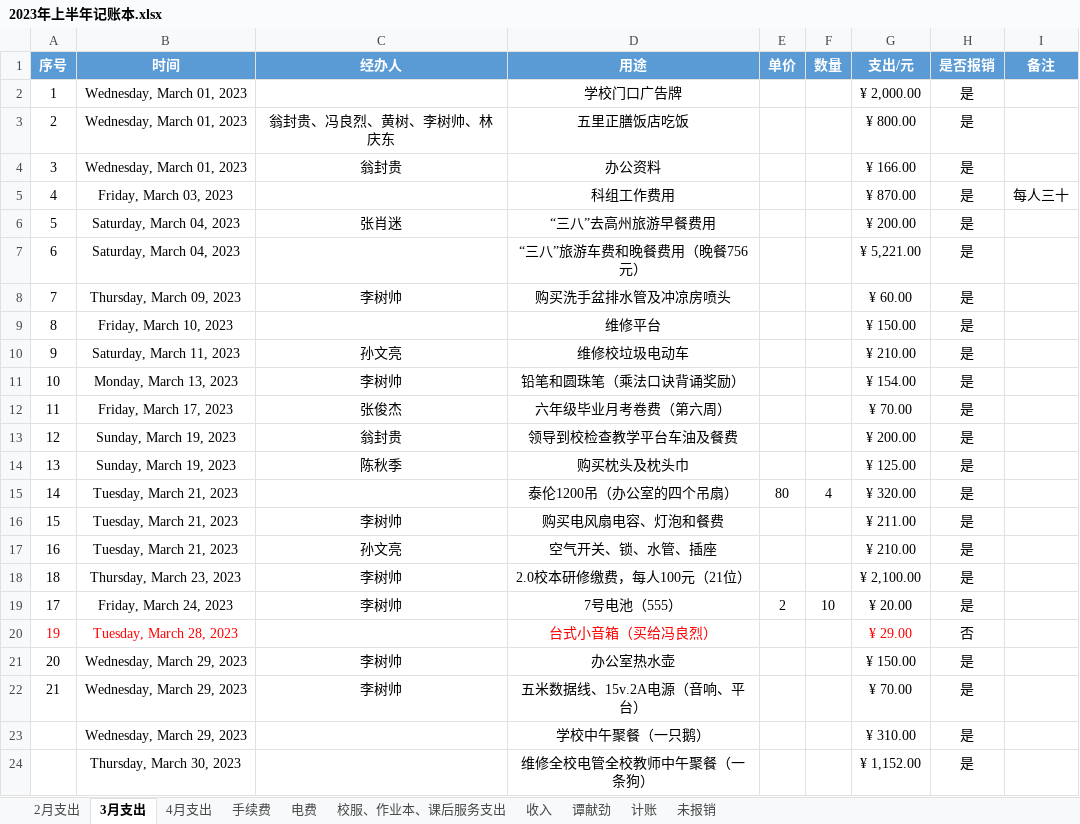
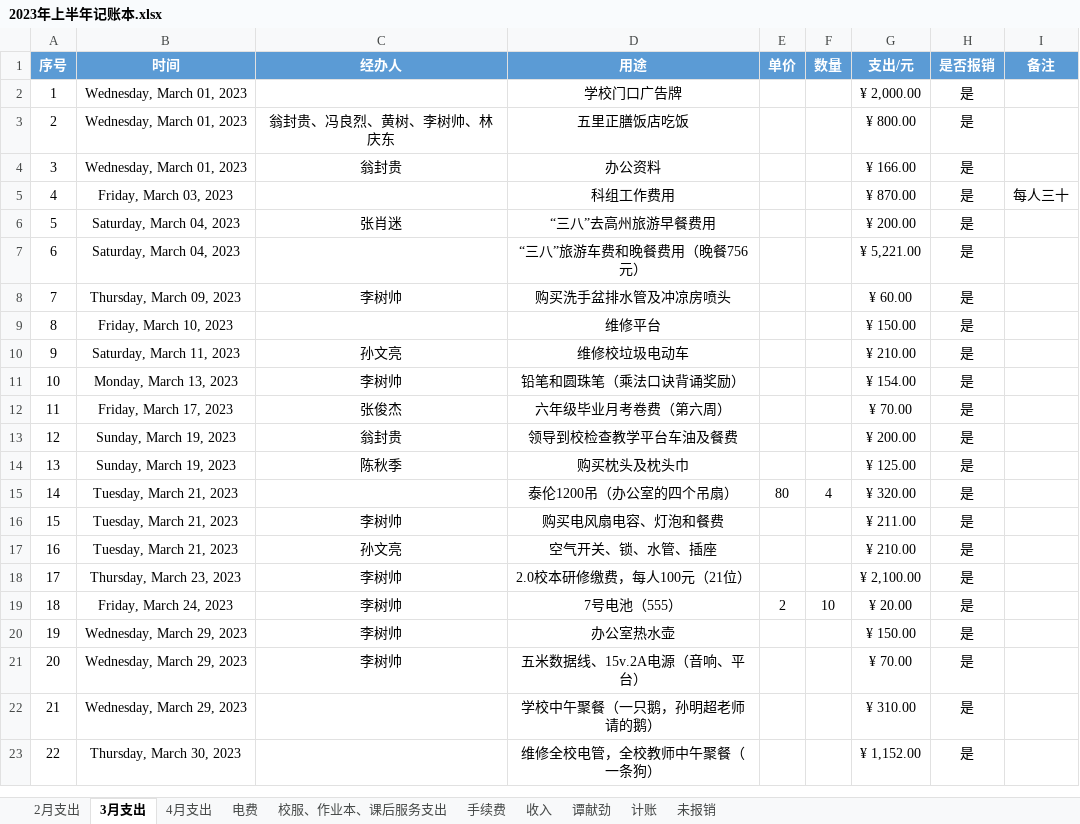
Before and after one commit to 2663481911/counts, an Excel workbook: 2023年上半年/2023年上半年记账本.xlsx, sheet 3月支出, drawn as a sheet; values as stored, in another font and other column widths than the file's, no borders; conditional formats and table styles not drawn; removed rows and columns are numbered as before the commit, all else as after; the diff names each change by its address in the sheet, - before the commit and + after, or states it on an @@ line.

```diff
--- a/2023年上半年/2023年上半年记账本.xlsx (sheet 3月支出)
+++ b/2023年上半年/2023年上半年记账本.xlsx (sheet 3月支出)
@@ sheet tab order changed: 2月支出 | 3月支出 | 4月支出 | 电费 | 校服、作业本、课后服务支出 | 手续费 | 收入 | 谭献劲 | 计账 | 未报销 @@
-A18 (序号): 18
+A18 (序号): 17
-A19 (序号): 17
+A19 (序号): 18
-A20:B20 text colour: #FF0000
+A20:B20 text colour: black
-B20 (时间): Tuesday, March 28, 2023
+B20 (时间): Wednesday, March 29, 2023
-C20 (经办人): (empty)
+C20 (经办人): 李树帅
-D20 (用途): 台式小音箱（买给冯良烈）
+D20 (用途): 办公室热水壶
-D20 text colour: #FF0000
+D20 text colour: black
-G20 (支出/元): ¥ 29.00
+G20 (支出/元): ¥ 150.00
-G20 text colour: #FF0000
+G20 text colour: black
-H20 (是否报销): 否
+H20 (是否报销): 是
-D21 (用途): 办公室热水壶
+D21 (用途): 五米数据线、15v.2A电源（音响、平台）
-G21 (支出/元): ¥ 150.00
+G21 (支出/元): ¥ 70.00
-C22 (经办人): 李树帅
+C22 (经办人): (empty)
-D22 (用途): 五米数据线、15v.2A电源（音响、平台）
+D22 (用途): 学校中午聚餐（一只鹅，孙明超老师请的鹅）
-G22 (支出/元): ¥ 70.00
+G22 (支出/元): ¥ 310.00
-row 23:  | Wednesday, March 29, 2023 |  | 学校中午聚餐（一只鹅） |  |  | ¥ 310.00 | 是
-A23 (序号): (empty)
+A23 (序号): 22
-D23 (用途): 维修全校电管全校教师中午聚餐（一条狗）
+D23 (用途): 维修全校电管，全校教师中午聚餐（一条狗）
```
Also changed, not shown: sheet 2月支出, sheet 4月支出, sheet 计账, sheet 电费, 南山镇芒海小学幼儿园保教费.xlsx, 11 other files.
